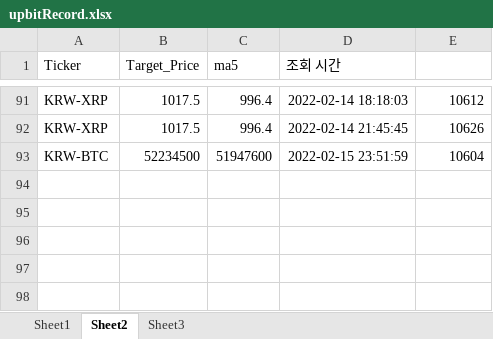
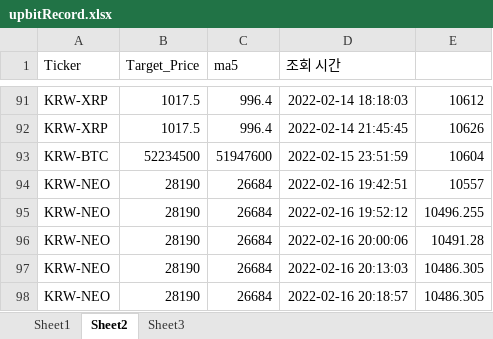
Before and after one commit to kkuho/pracgtice, an Excel workbook: upbitRecord.xlsx, sheet Sheet2, drawn as a sheet; only a part is shown, gaps mark what is left out; values as stored, in another font and other column widths than the file's, no borders; the diff names each change by its address in the sheet, - before the commit and + after, or states it on an @@ line.

```diff
--- a/upbitRecord.xlsx (sheet Sheet2)
+++ b/upbitRecord.xlsx (sheet Sheet2)
+row 94: KRW-NEO | 28190 | 26684 | 2022-02-16 19:42:51 | 10557
+row 95: KRW-NEO | 28190 | 26684 | 2022-02-16 19:52:12 | 10496.255
+row 96: KRW-NEO | 28190 | 26684 | 2022-02-16 20:00:06 | 10491.28
+row 97: KRW-NEO | 28190 | 26684 | 2022-02-16 20:13:03 | 10486.305
+row 98: KRW-NEO | 28190 | 26684 | 2022-02-16 20:18:57 | 10486.305
```
Also changed, not shown: sheet Sheet3, sheet Sheet1, 2 other files.
